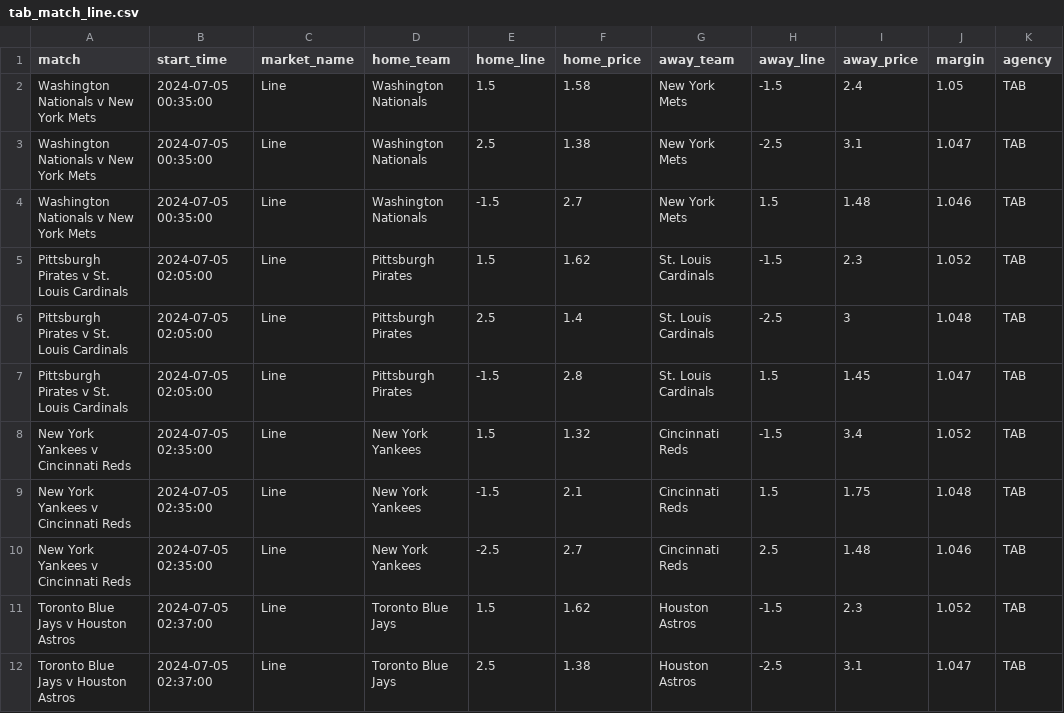
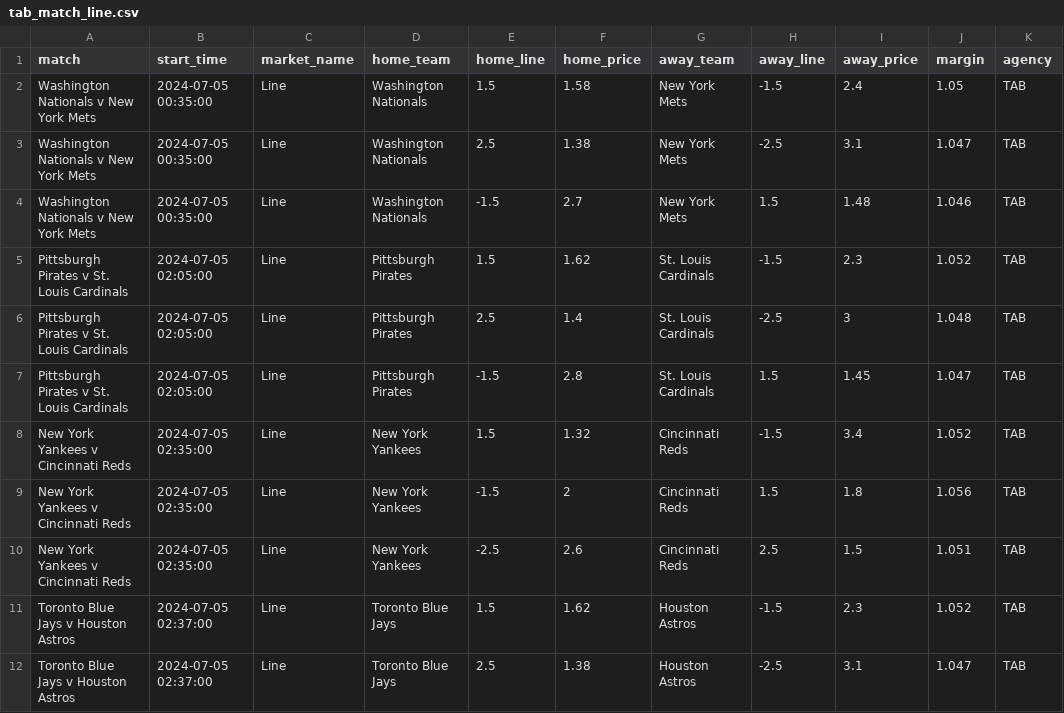
Before and after one commit to jamesbrown1417/MLB, a CSV file: Data/scraped_odds/tab_match_line.csv, drawn as a sheet; only a part is shown.

```diff
--- a/Data/scraped_odds/tab_match_line.csv
+++ b/Data/scraped_odds/tab_match_line.csv
@@ -8,4 +8,4 @@ Pittsburgh Pirates v St. Louis Cardinals,2024-07-05 02:05:00,Line,Pittsburgh Pir
 New York Yankees v Cincinnati Reds,2024-07-05 02:35:00,Line,New York Yankees,1.5,1.32,Cincinnati Reds,-1.5,3.4,1.052,TAB
-New York Yankees v Cincinnati Reds,2024-07-05 02:35:00,Line,New York Yankees,-1.5,2.1,Cincinnati Reds,1.5,1.75,1.048,TAB
-New York Yankees v Cincinnati Reds,2024-07-05 02:35:00,Line,New York Yankees,-2.5,2.7,Cincinnati Reds,2.5,1.48,1.046,TAB
+New York Yankees v Cincinnati Reds,2024-07-05 02:35:00,Line,New York Yankees,-1.5,2,Cincinnati Reds,1.5,1.8,1.056,TAB
+New York Yankees v Cincinnati Reds,2024-07-05 02:35:00,Line,New York Yankees,-2.5,2.6,Cincinnati Reds,2.5,1.5,1.051,TAB
 Toronto Blue Jays v Houston Astros,2024-07-05 02:37:00,Line,Toronto Blue Jays,1.5,1.62,Houston Astros,-1.5,2.3,1.052,TAB
```
Also changed, not shown: Data/scraped_odds/betr_h2h.csv, Data/scraped_odds/tab_h2h.csv, 5 other files.
